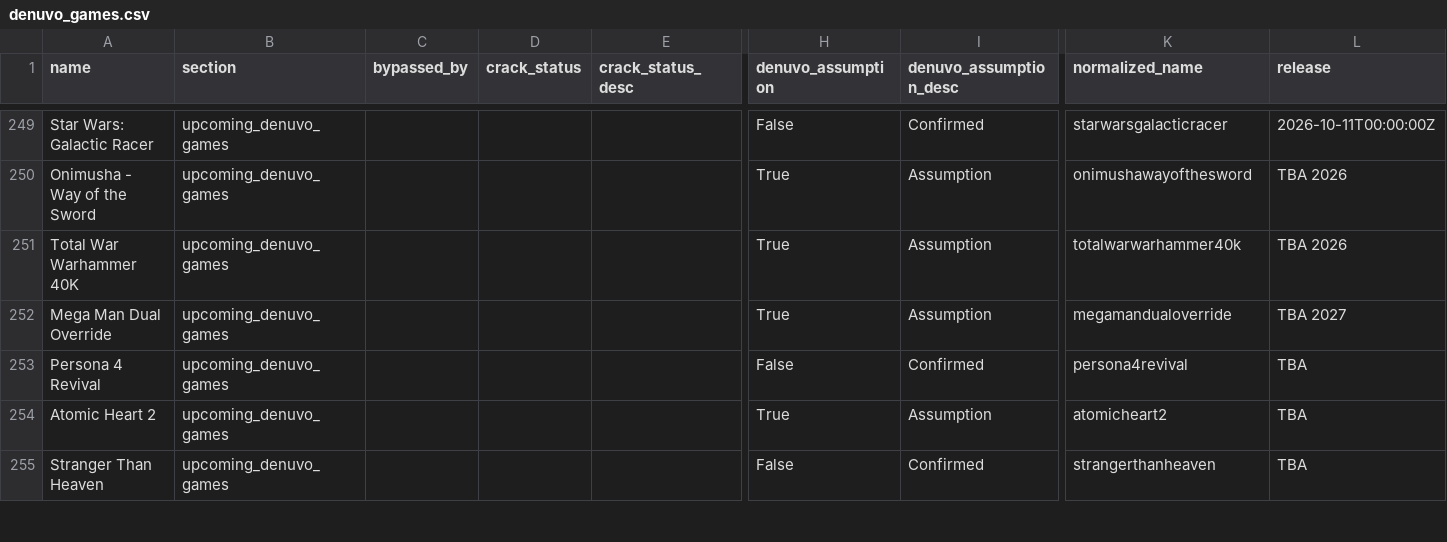
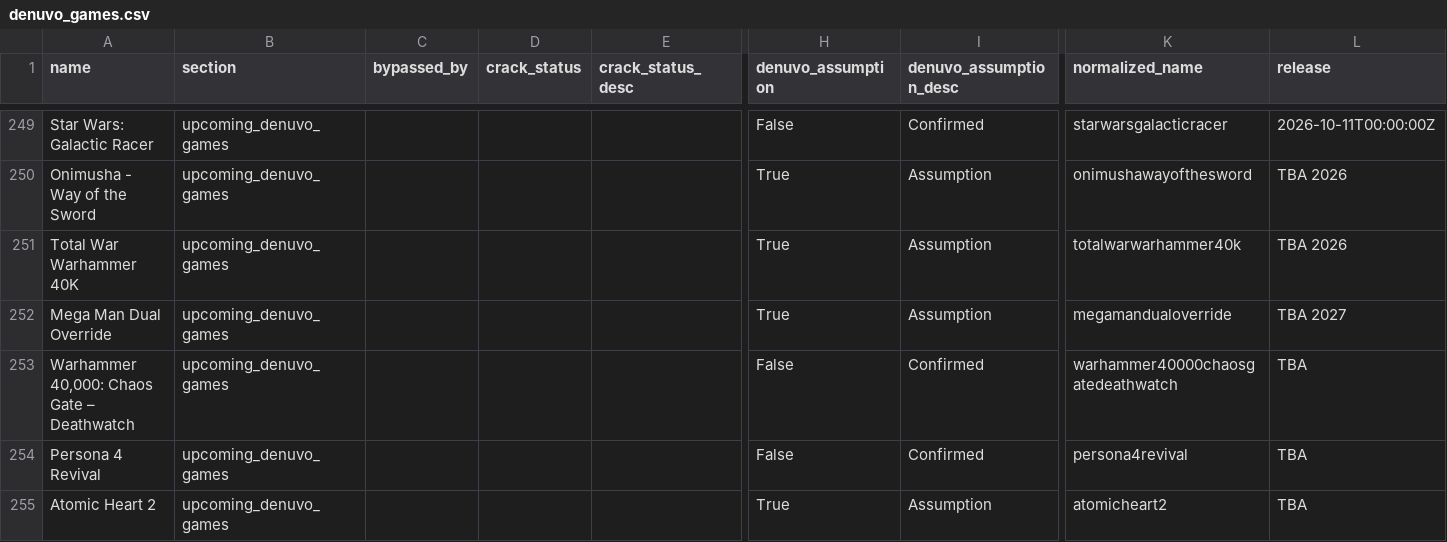
Before and after one commit to PorcoDio00033/denuvo-game-info, a CSV file: denuvo_games.csv, drawn as a sheet; only a part is shown, gaps mark what is left out; the shorter side is filled out with more unchanged rows; rows hold the shown columns only; the diff names each change by its address in the sheet, - before the commit and + after, or states it on an @@ line.

```diff
--- a/denuvo_games.csv
+++ b/denuvo_games.csv
+row 253: Warhammer 40,000: Chaos Gate – Deathwatch | upcoming_denuvo_games |  |  |  | False | Confirmed | warhammer40000chaosgatedeathwatch | TBA
```
Also changed, not shown: 1 other file.
